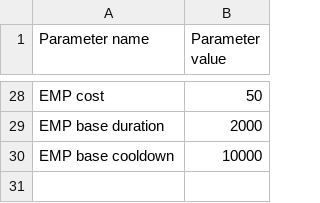
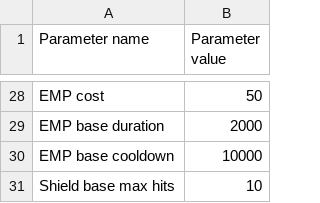
Before and after one commit to YakovDavis/GMTK-2024, a CSV file: datafiles/csv/BaseParams.csv, drawn as a sheet; only a part is shown, gaps mark what is left out; the diff names each change by its address in the sheet, - before the commit and + after, or states it on an @@ line.

Commit message:
Shield upgrades and zoom connected

```diff
--- a/datafiles/csv/BaseParams.csv
+++ b/datafiles/csv/BaseParams.csv
+row 31: Shield base max hits | 10
```
Also changed, not shown: datafiles/csv/UpgradePrices.csv, 49 other files.
